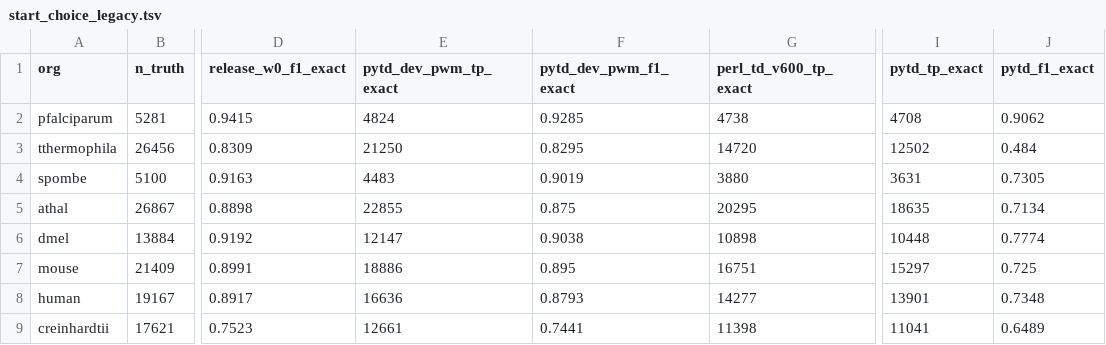
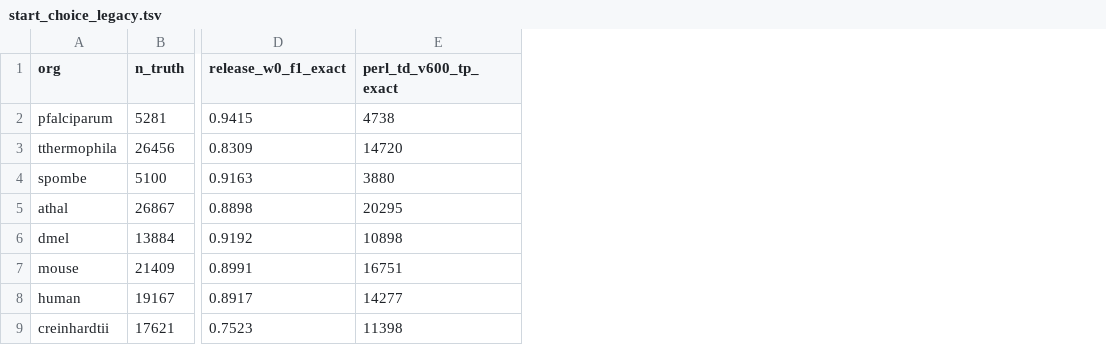
Before and after one commit to TransDecoder/TransDecoderPaper, a TSV file: data/supplementary_tables/start_choice_legacy.tsv, drawn as a sheet; only a part is shown, gaps mark what is left out; the diff names each change by its address in the sheet, - before the commit and + after, or states it on an @@ line.

```diff
--- a/data/supplementary_tables/start_choice_legacy.tsv
+++ b/data/supplementary_tables/start_choice_legacy.tsv
-column E (pytd_dev_pwm_tp_exact), rows 2-9: 4824 | 21250 | 4483 | 22855 | 12147 | 18886 | 16636 | 12661
-column F (pytd_dev_pwm_f1_exact), rows 2-9: 0.9285 | 0.8295 | 0.9019 | 0.875 | 0.9038 | 0.895 | 0.8793 | 0.7441
-column I (pytd_tp_exact), rows 2-9: 4708 | 12502 | 3631 | 18635 | 10448 | 15297 | 13901 | 11041
-column J (pytd_f1_exact), rows 2-9: 0.9062 | 0.484 | 0.7305 | 0.7134 | 0.7774 | 0.725 | 0.7348 | 0.6489
```
Also changed, not shown: 9 other files.
